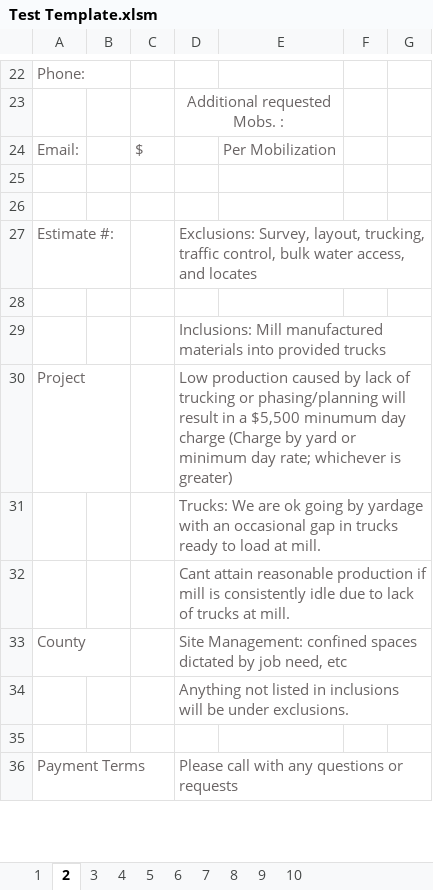
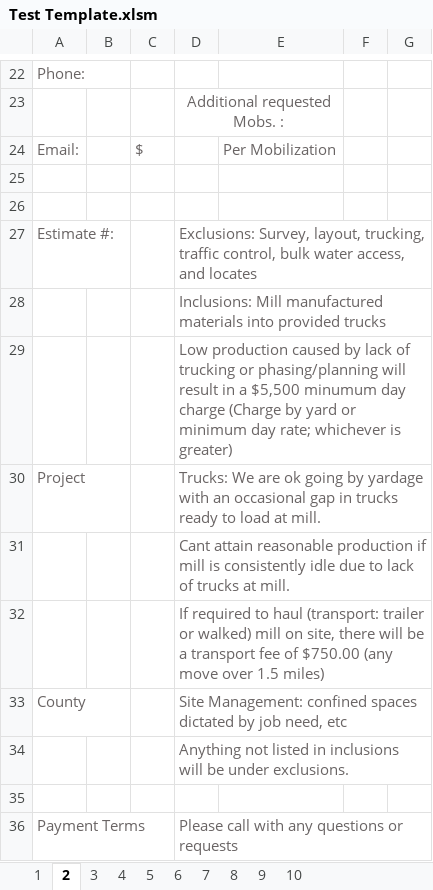
Before and after one commit to jwilliams132/Bid-Proposal-Program, an Excel workbook: BidProposalProject/src/main/resources/Test Template.xlsm, sheet 2, drawn as a sheet; only a part is shown, gaps mark what is left out; values as stored, in another font and other column widths than the file's, no borders; charts and pictures and table styles not drawn; removed rows and columns are numbered as before the commit, all else as after; the diff names each change by its address in the sheet, - before the commit and + after, or states it on an @@ line.

```diff
--- a/BidProposalProject/src/main/resources/Test Template.xlsm (sheet 2)
+++ b/BidProposalProject/src/main/resources/Test Template.xlsm (sheet 2)
-row 28: (empty)
+row 29:  |  |  | Low production caused by lack of trucking or phasing/planning will result in a $5,500 minumum day charge (Charge by yard or minimum day rate; whichever is greater)
-D30: Low production caused by lack of trucking or phasing/planning will result in a $5,500 minumum day charge (Charge by yard or minimum day rate; whichever is greater)
+D30: Trucks: We are ok going by yardage with an occasional gap in trucks ready to load at mill.
-row 31:  |  |  | Trucks: We are ok going by yardage with an occasional gap in trucks ready to load at mill.
+row 32:  |  |  | If required to haul (transport: trailer or walked) mill on site, there will be a transport fee of $750.00 (any move over 1.5 miles)
```
Also changed, not shown: sheet 3, sheet 4, sheet 5, sheet 7, sheet 8, sheet 9, 3 more sheets, 1 other file.
